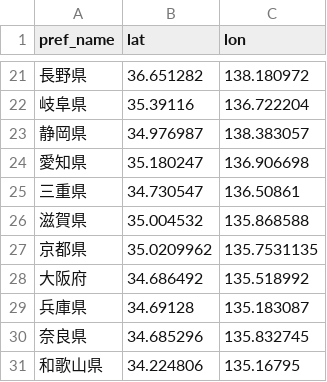
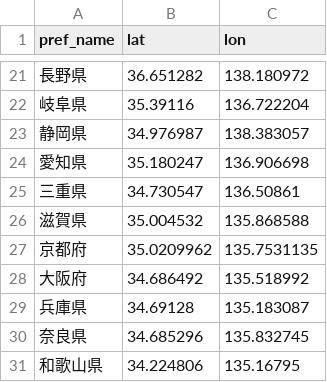
Before and after one commit to y-kawakami/harekaze_server, a CSV file: master/pref_lat_lon.csv, drawn as a sheet; only a part is shown, gaps mark what is left out.

```diff
--- a/master/pref_lat_lon.csv
+++ b/master/pref_lat_lon.csv
@@ -26,3 +26,3 @@ pref_name,lat,lon
 滋賀県,35.004532,135.868588
-京都県,35.0209962,135.7531135
+京都府,35.0209962,135.7531135
 大阪府,34.686492,135.518992
```
Also changed, not shown: 5 other files.
